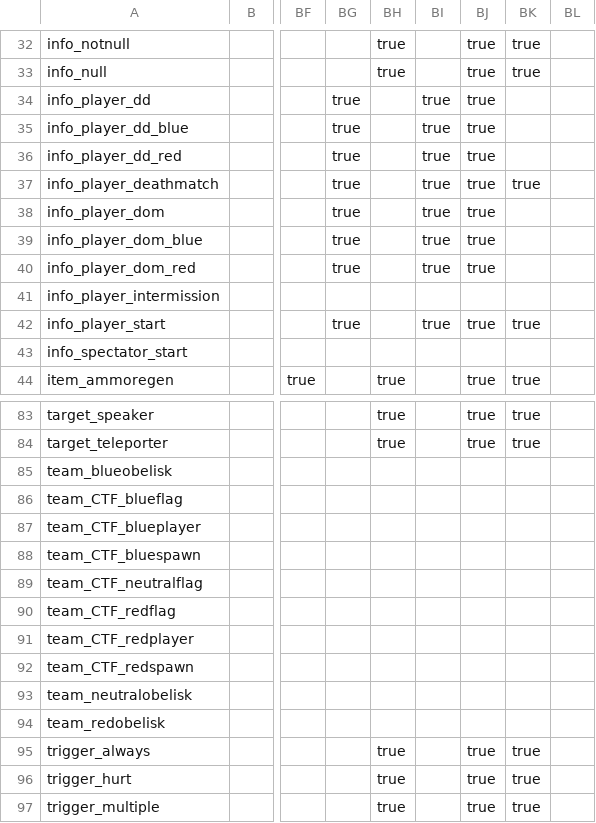
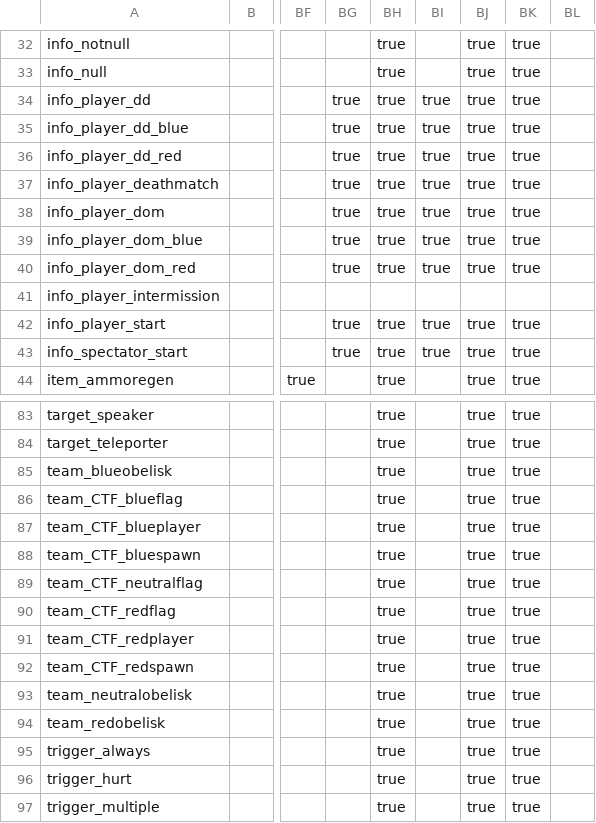
Before and after one commit to NeonKnightOA/oagamepack, a CSV file: generation-scripts/csv/keys.csv, drawn as a sheet; only a part is shown, gaps mark what is left out; the diff names each change by its address in the sheet, - before the commit and + after, or states it on an @@ line.

```diff
--- a/generation-scripts/csv/keys.csv
+++ b/generation-scripts/csv/keys.csv
-BH34:BH40: (empty)
+BH34:BH40: true
-BK34:BK36: (empty)
+BK34:BK36: true
-BK38:BK40: (empty)
+BK38:BK40: true
-BH42:BH43: (empty)
+BH42:BH43: true
-BG43: (empty)
+BG43: true
-BI43: (empty)
+BI43: true
-BJ43: (empty)
+BJ43: true
-BK43: (empty)
+BK43: true
-BH85:BH94: (empty)
+BH85:BH94: true
-BJ85:BJ94: (empty)
+BJ85:BJ94: true
-BK85:BK94: (empty)
+BK85:BK94: true
```
Also changed, not shown: 8 other files.
